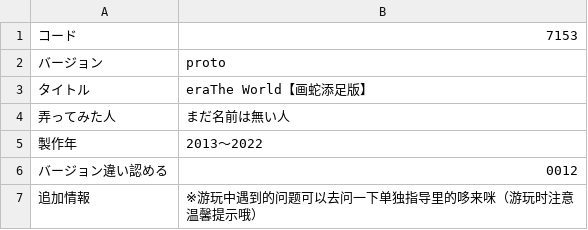
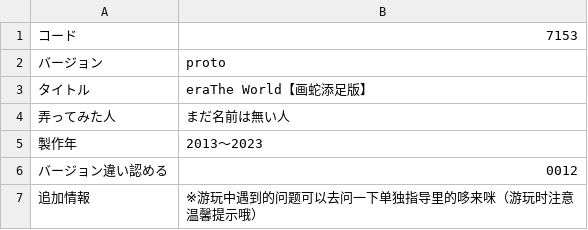
Before and after one commit to minus010001/eraTW_Self_Pregnancy, a CSV file: CSV/GameBase.csv, drawn as a sheet.

```diff
--- a/CSV/GameBase.csv
+++ b/CSV/GameBase.csv
@@ -4,3 +4,3 @@
 弄ってみた人,まだ名前は無い人
-製作年,2013～2022
+製作年,2013～2023
 バージョン違い認める,0012
```
Also changed, not shown: 2 other files.
